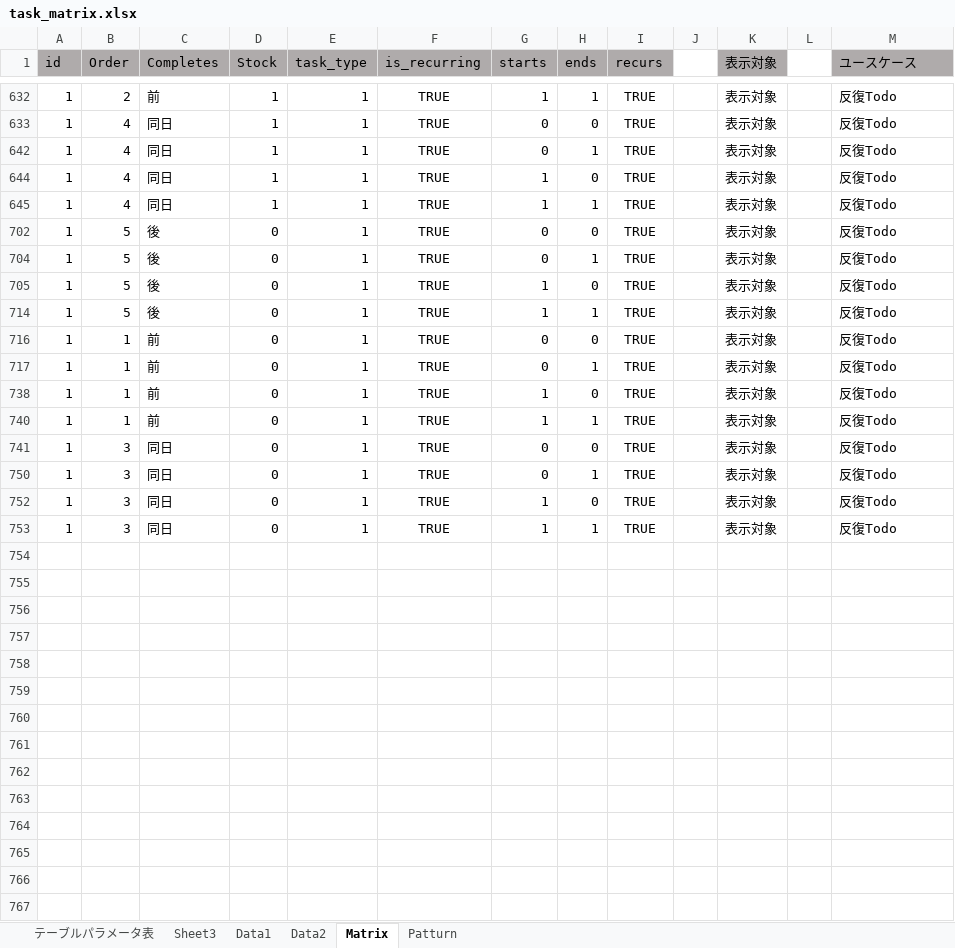
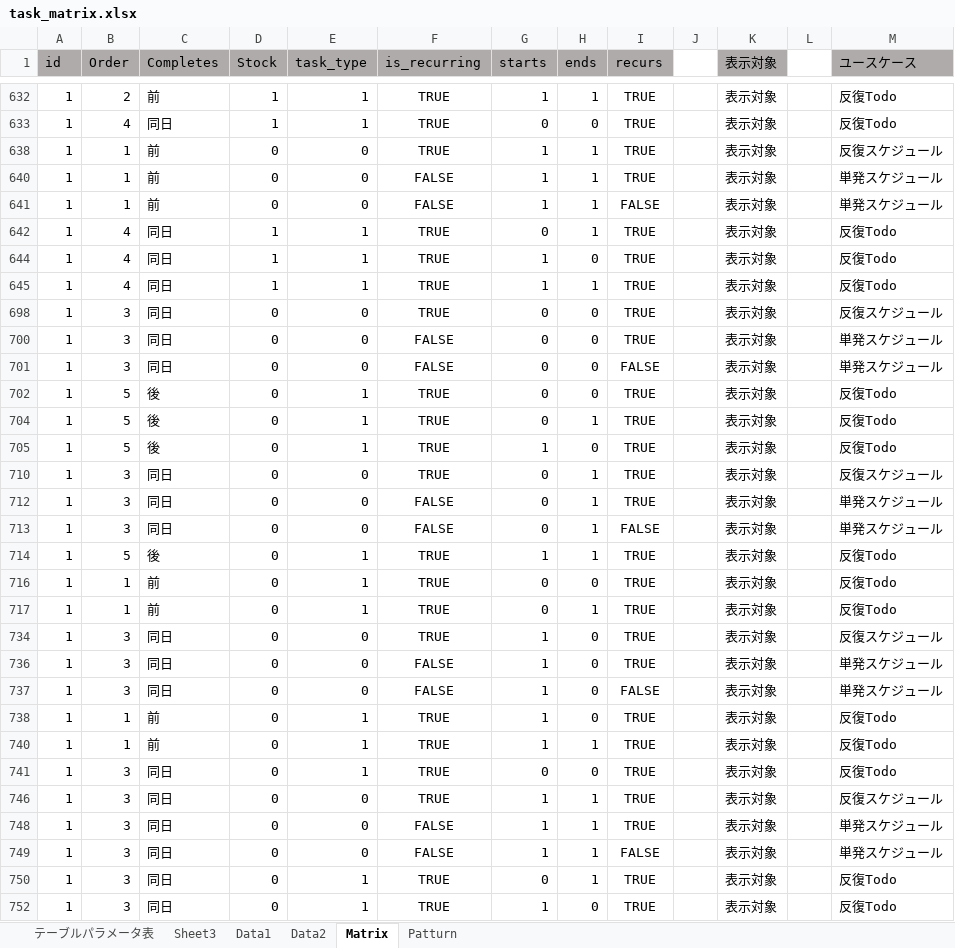
Before and after one commit to whillsSe/portfolio, an Excel workbook: documents/task_matrix.xlsx, sheet Matrix, drawn as a sheet; only a part is shown, gaps mark what is left out; the shorter side is filled out with more unchanged rows; values as stored, in another font and other column widths than the file's, no borders; the diff covers the shown part only; the diff names each change by its address in the sheet, - before the commit and + after, or states it on an @@ line.

```diff
--- a/documents/task_matrix.xlsx (sheet Matrix)
+++ b/documents/task_matrix.xlsx (sheet Matrix)
@@ row 638 unhidden: 1 | 1 | 前 | 0 | 0 | TRUE | 1 | 1 | TRUE |  | 表示対象 |  | 反復スケジュール @@
@@ row 640 unhidden: 1 | 1 | 前 | 0 | 0 | FALSE | 1 | 1 | TRUE |  | 表示対象 |  | 単発スケジュール @@
@@ row 641 unhidden: 1 | 1 | 前 | 0 | 0 | FALSE | 1 | 1 | FALSE |  | 表示対象 |  | 単発スケジュール @@
@@ row 698 unhidden: 1 | 3 | 同日 | 0 | 0 | TRUE | 0 | 0 | TRUE |  | 表示対象 |  | 反復スケジュール @@
@@ row 700 unhidden: 1 | 3 | 同日 | 0 | 0 | FALSE | 0 | 0 | TRUE |  | 表示対象 |  | 単発スケジュール @@
@@ row 701 unhidden: 1 | 3 | 同日 | 0 | 0 | FALSE | 0 | 0 | FALSE |  | 表示対象 |  | 単発スケジュール @@
@@ row 710 unhidden: 1 | 3 | 同日 | 0 | 0 | TRUE | 0 | 1 | TRUE |  | 表示対象 |  | 反復スケジュール @@
@@ row 712 unhidden: 1 | 3 | 同日 | 0 | 0 | FALSE | 0 | 1 | TRUE |  | 表示対象 |  | 単発スケジュール @@
@@ row 713 unhidden: 1 | 3 | 同日 | 0 | 0 | FALSE | 0 | 1 | FALSE |  | 表示対象 |  | 単発スケジュール @@
@@ row 734 unhidden: 1 | 3 | 同日 | 0 | 0 | TRUE | 1 | 0 | TRUE |  | 表示対象 |  | 反復スケジュール @@
@@ row 736 unhidden: 1 | 3 | 同日 | 0 | 0 | FALSE | 1 | 0 | TRUE |  | 表示対象 |  | 単発スケジュール @@
@@ row 737 unhidden: 1 | 3 | 同日 | 0 | 0 | FALSE | 1 | 0 | FALSE |  | 表示対象 |  | 単発スケジュール @@
@@ row 746 unhidden: 1 | 3 | 同日 | 0 | 0 | TRUE | 1 | 1 | TRUE |  | 表示対象 |  | 反復スケジュール @@
@@ row 748 unhidden: 1 | 3 | 同日 | 0 | 0 | FALSE | 1 | 1 | TRUE |  | 表示対象 |  | 単発スケジュール @@
@@ row 749 unhidden: 1 | 3 | 同日 | 0 | 0 | FALSE | 1 | 1 | FALSE |  | 表示対象 |  | 単発スケジュール @@
```
Also changed, not shown: 69 hidden or unhidden rows elsewhere in this sheet, sheet Patturn, sheet Sheet3, 5 other files.
